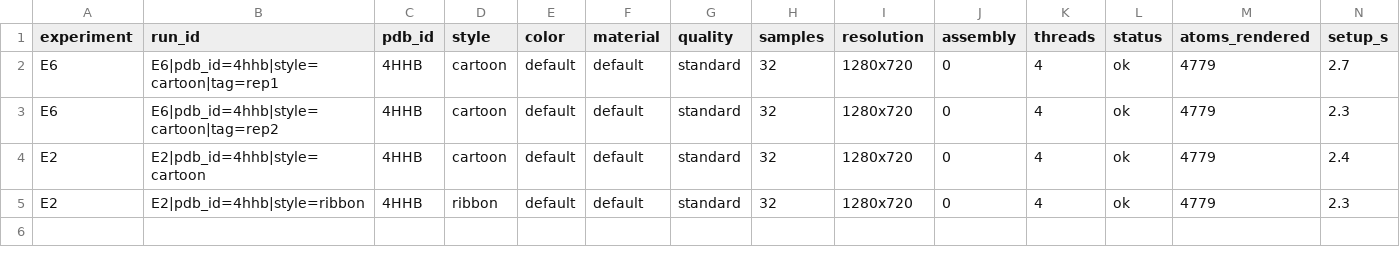
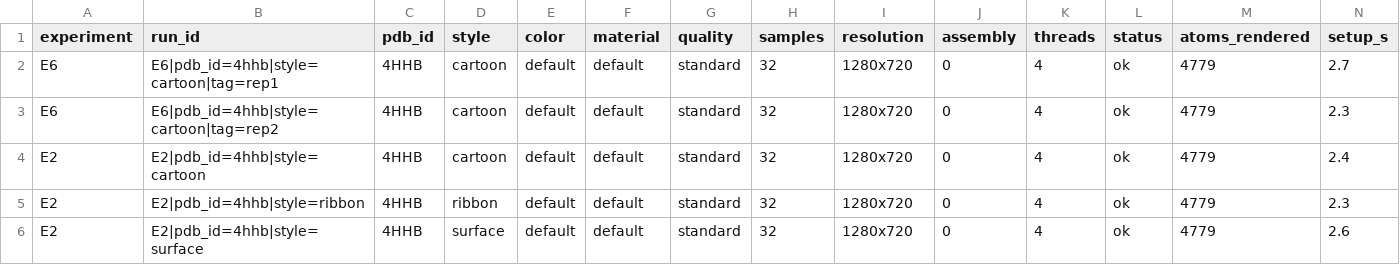
Before and after one commit to vishalbhoir18/renderthemolecule, a CSV file: paper/benchmark/results.csv, drawn as a sheet; only a part is shown; rows hold the shown columns only; the diff names each change by its address in the sheet, - before the commit and + after, or states it on an @@ line.

```diff
--- a/paper/benchmark/results.csv
+++ b/paper/benchmark/results.csv
+row 6: E2 | E2|pdb_id=4hhb|style=surface | 4HHB | surface | default | default | standard | 32 | 1280x720 | 0 | 4 | ok | 4779 | 2.6
```
Also changed, not shown: 1 other file.
